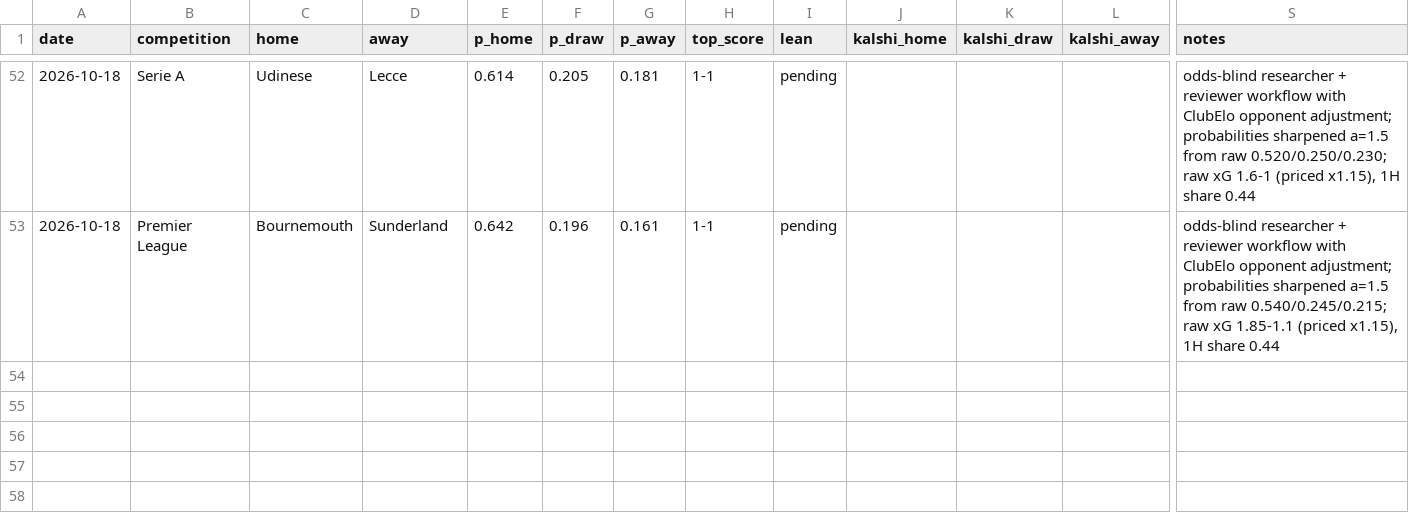
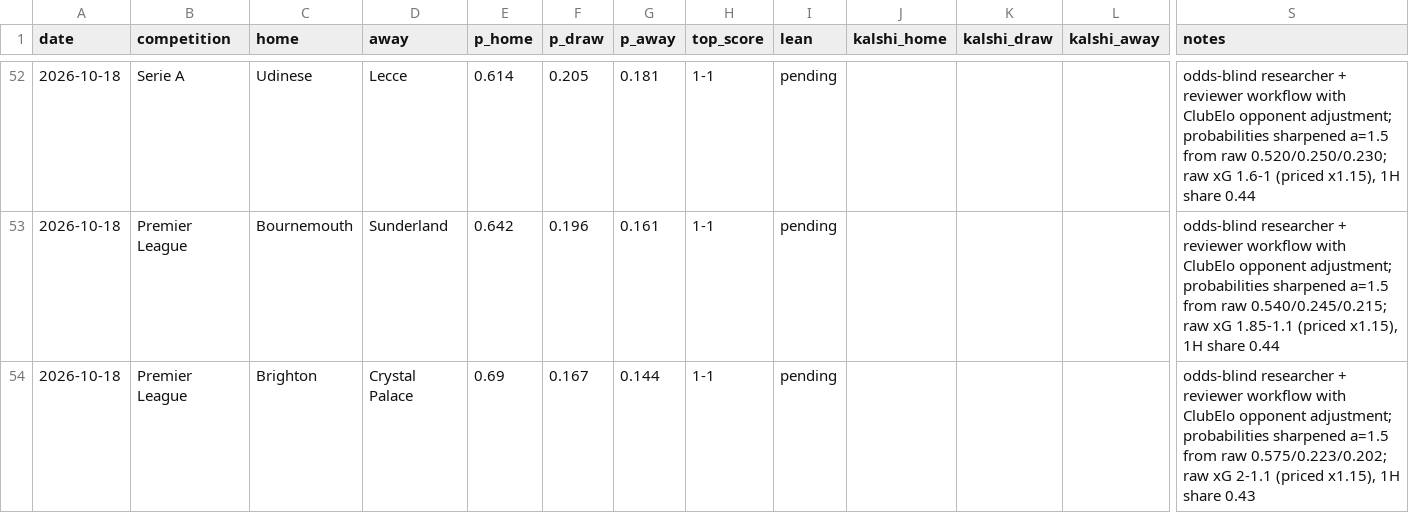
Before and after one commit to bobaoxu2001/Quantitative-Finance, a CSV file: football/predictions_log.csv, drawn as a sheet; only a part is shown, gaps mark what is left out; rows hold the shown columns only; the diff names each change by its address in the sheet, - before the commit and + after, or states it on an @@ line.

```diff
--- a/football/predictions_log.csv
+++ b/football/predictions_log.csv
+row 54: 2026-10-18 | Premier League | Brighton | Crystal Palace | 0.69 | 0.167 | 0.144 | 1-1 | pending |  |  |  | odds-blind researcher + reviewer workflow with ClubElo opponent adjustment; probabilities sharpened a=1.5 from raw 0.575/0.223/0.202; raw xG 2-1.1 (priced x1.15), 1H share 0.43
```
